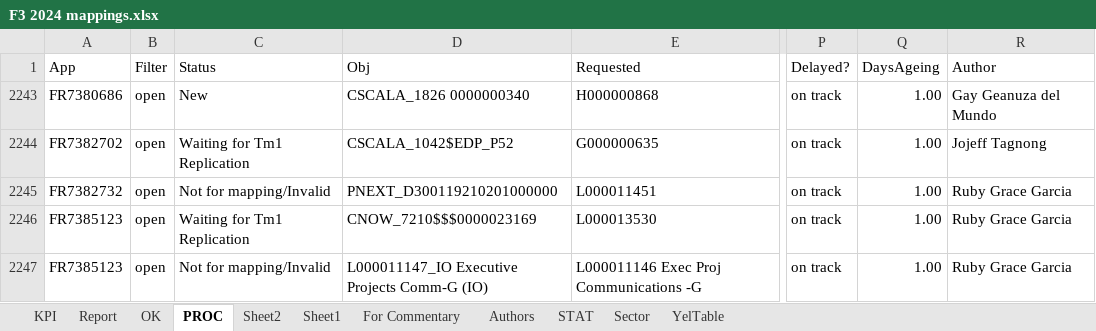
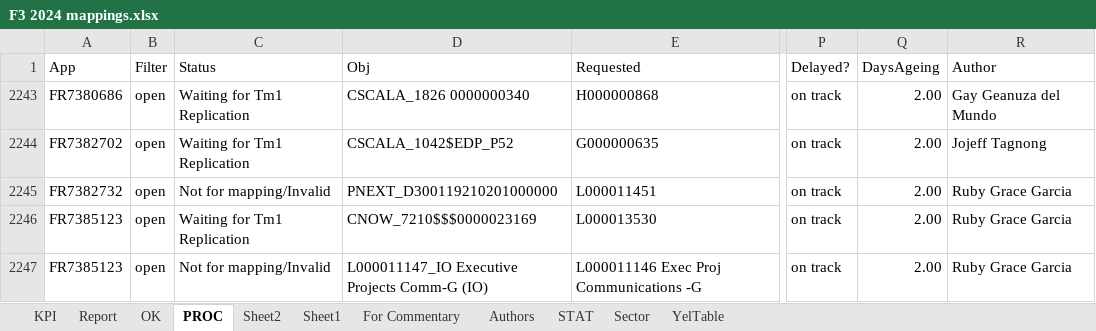
Before and after one commit to violencepierre/GCOH-Tickets-for-Processing, an Excel workbook: F3 2024 mappings.xlsx, sheet PROC, drawn as a sheet; only a part is shown, gaps mark what is left out; values as stored, in another font and other column widths than the file's, no borders; conditional formats and table styles not drawn; the diff names each change by its address in the sheet, - before the commit and + after, or states it on an @@ line.

```diff
--- a/F3 2024 mappings.xlsx (sheet PROC)
+++ b/F3 2024 mappings.xlsx (sheet PROC)
-C2243 (Status): New
+C2243 (Status): Waiting for Tm1 Replication
-Q2243:Q2247 (DaysAgeing): 1.00
+Q2243:Q2247 (DaysAgeing): 2.00
```
Also changed, not shown: sheet Report, hidden cells, Inputs/PyDump.xlsx, 1 other file.
